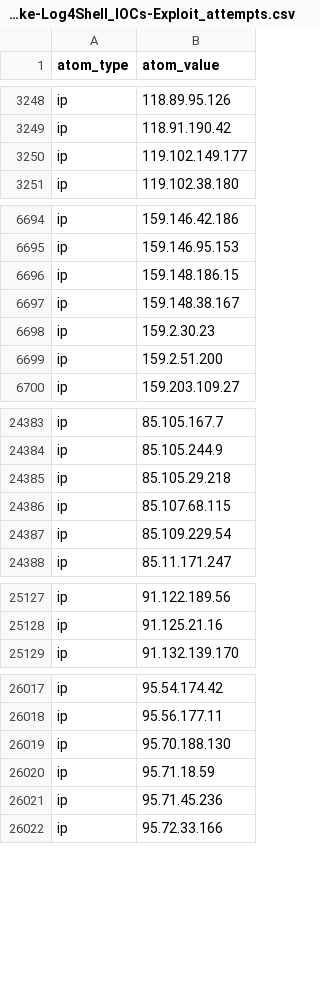
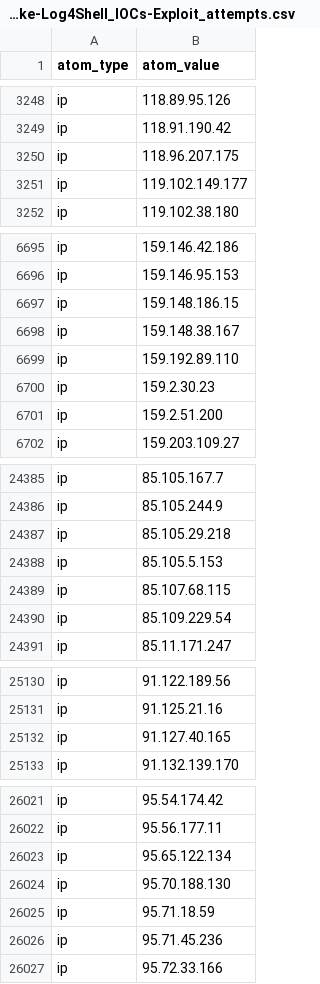
Before and after one commit to Orange-Cyberdefense/log4shell_iocs, a CSV file: OCD-Datalake-Log4Shell_IOCs-Exploit_attempts.csv, drawn as a sheet; only a part is shown, gaps mark what is left out.

```diff
--- a/OCD-Datalake-Log4Shell_IOCs-Exploit_attempts.csv
+++ b/OCD-Datalake-Log4Shell_IOCs-Exploit_attempts.csv
@@ -3249,2 +3249,3 @@ ip,118.89.95.126
 ip,118.91.190.42
+ip,118.96.207.175
 ip,119.102.149.177
@@ -6697,2 +6698,3 @@ ip,159.148.186.15
 ip,159.148.38.167
+ip,159.192.89.110
 ip,159.2.30.23
@@ -24385,2 +24387,3 @@ ip,85.105.244.9
 ip,85.105.29.218
+ip,85.105.5.153
 ip,85.107.68.115
@@ -25128,2 +25131,3 @@ ip,91.122.189.56
 ip,91.125.21.16
+ip,91.127.40.165
 ip,91.132.139.170
@@ -26018,2 +26022,3 @@ ip,95.54.174.42
 ip,95.56.177.11
+ip,95.65.122.134
 ip,95.70.188.130
```
Also changed, not shown: 1 other file.
